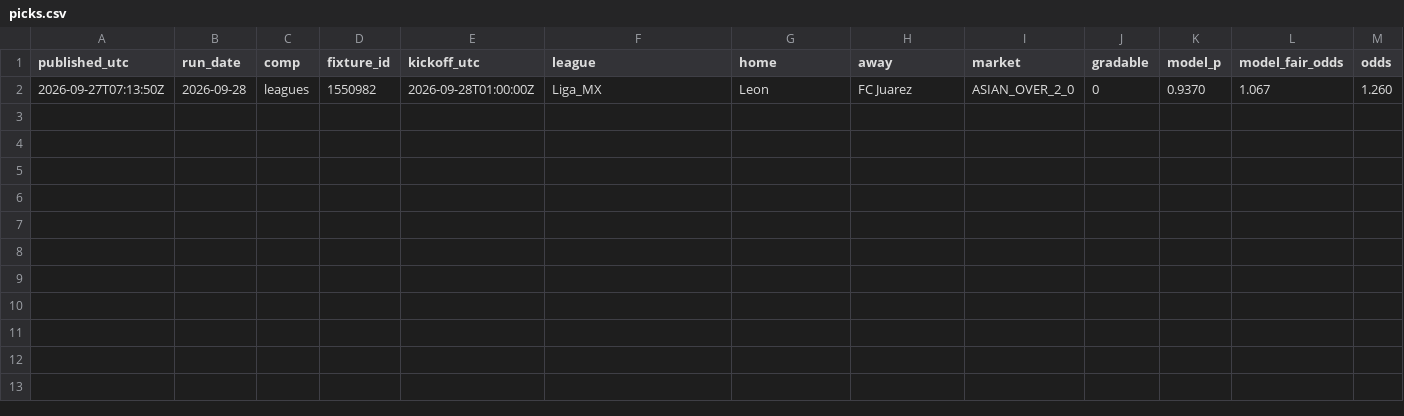
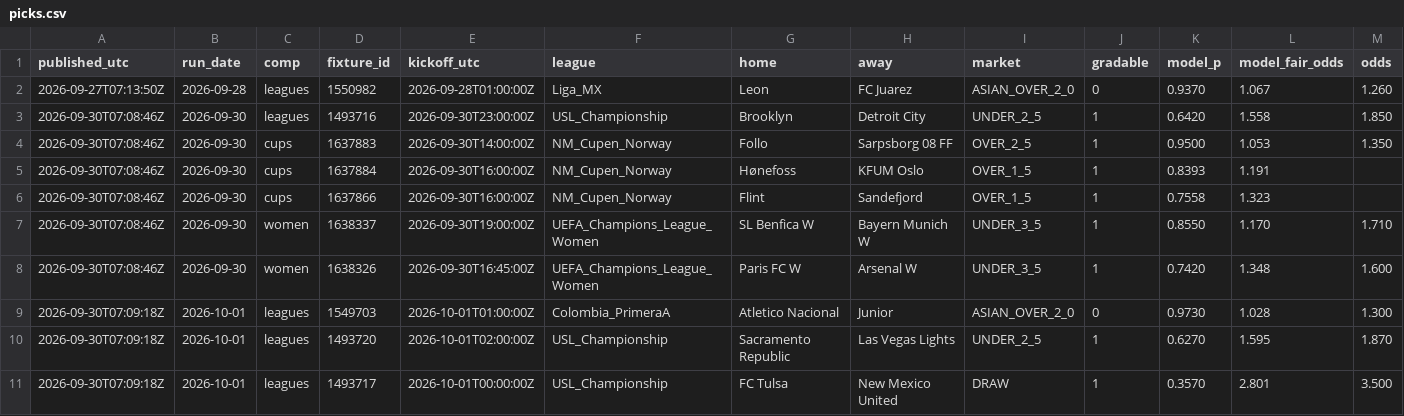
Before and after one commit to xbaredge/predictions, a CSV file: 2026/W40/picks.csv, drawn as a sheet; only a part is shown; rows hold the shown columns only; the diff names each change by its address in the sheet, - before the commit and + after, or states it on an @@ line.

Commit message:
commit 2026-10-01 (4 picks, 16 fixtures); release 2026-09-30 (6 picks, 13 fixtures); release 2026-10-01 (3 picks, 3 fixtures); 6 settled, 14 scores; anchor 2 timestamp(s)

```diff
--- a/2026/W40/picks.csv
+++ b/2026/W40/picks.csv
+row 3: 2026-09-30T07:08:46Z | 2026-09-30 | leagues | 1493716 | 2026-09-30T23:00:00Z | USL_Championship | Brooklyn | Detroit City | UNDER_2_5 | 1 | 0.6420 | 1.558 | 1.850
+row 4: 2026-09-30T07:08:46Z | 2026-09-30 | cups | 1637883 | 2026-09-30T14:00:00Z | NM_Cupen_Norway | Follo | Sarpsborg 08 FF | OVER_2_5 | 1 | 0.9500 | 1.053 | 1.350
+row 5: 2026-09-30T07:08:46Z | 2026-09-30 | cups | 1637884 | 2026-09-30T16:00:00Z | NM_Cupen_Norway | Hønefoss | KFUM Oslo | OVER_1_5 | 1 | 0.8393 | 1.191
+row 6: 2026-09-30T07:08:46Z | 2026-09-30 | cups | 1637866 | 2026-09-30T16:00:00Z | NM_Cupen_Norway | Flint | Sandefjord | OVER_1_5 | 1 | 0.7558 | 1.323
+row 7: 2026-09-30T07:08:46Z | 2026-09-30 | women | 1638337 | 2026-09-30T19:00:00Z | UEFA_Champions_League_Women | SL Benfica W | Bayern Munich W | UNDER_3_5 | 1 | 0.8550 | 1.170 | 1.710
+row 8: 2026-09-30T07:08:46Z | 2026-09-30 | women | 1638326 | 2026-09-30T16:45:00Z | UEFA_Champions_League_Women | Paris FC W | Arsenal W | UNDER_3_5 | 1 | 0.7420 | 1.348 | 1.600
+row 9: 2026-09-30T07:09:18Z | 2026-10-01 | leagues | 1549703 | 2026-10-01T01:00:00Z | Colombia_PrimeraA | Atletico Nacional | Junior | ASIAN_OVER_2_0 | 0 | 0.9730 | 1.028 | 1.300
+row 10: 2026-09-30T07:09:18Z | 2026-10-01 | leagues | 1493720 | 2026-10-01T02:00:00Z | USL_Championship | Sacramento Republic | Las Vegas Lights | UNDER_2_5 | 1 | 0.6270 | 1.595 | 1.870
+row 11: 2026-09-30T07:09:18Z | 2026-10-01 | leagues | 1493717 | 2026-10-01T00:00:00Z | USL_Championship | FC Tulsa | New Mexico United | DRAW | 1 | 0.3570 | 2.801 | 3.500
```
Also changed, not shown: 2026/W40/board.csv, 2026/W40/goals.csv, 8 other files.
